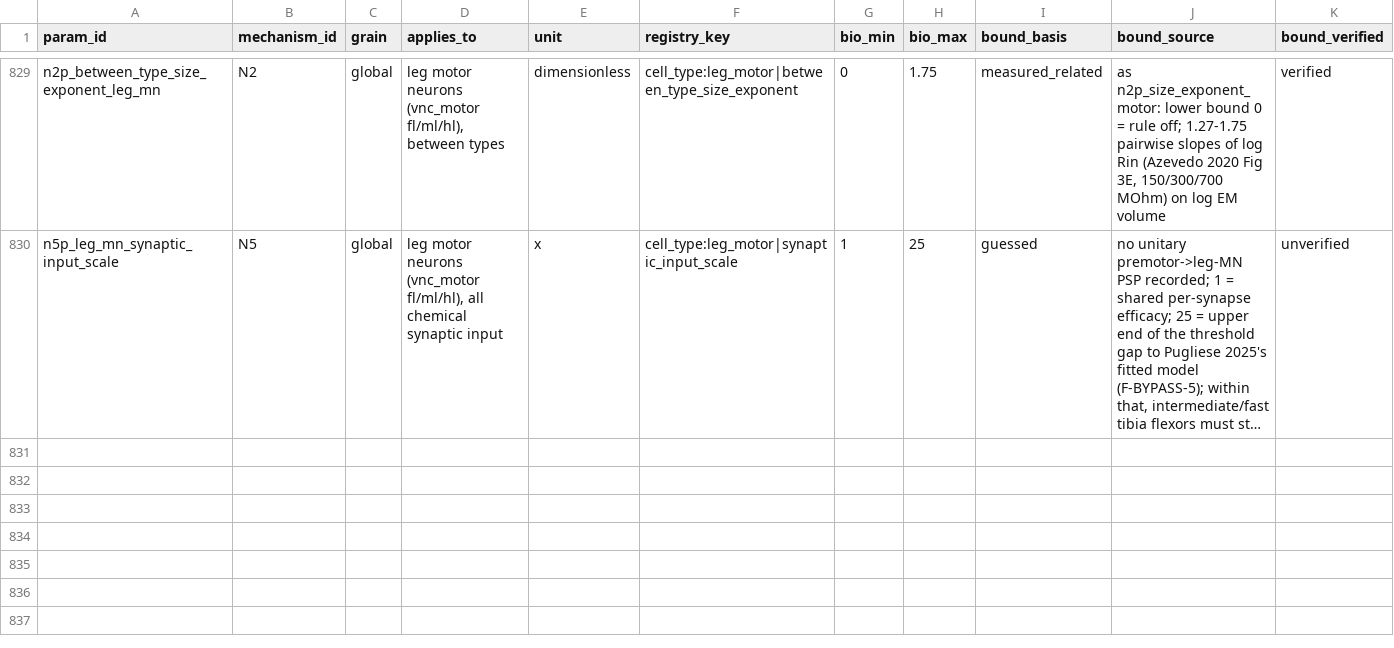
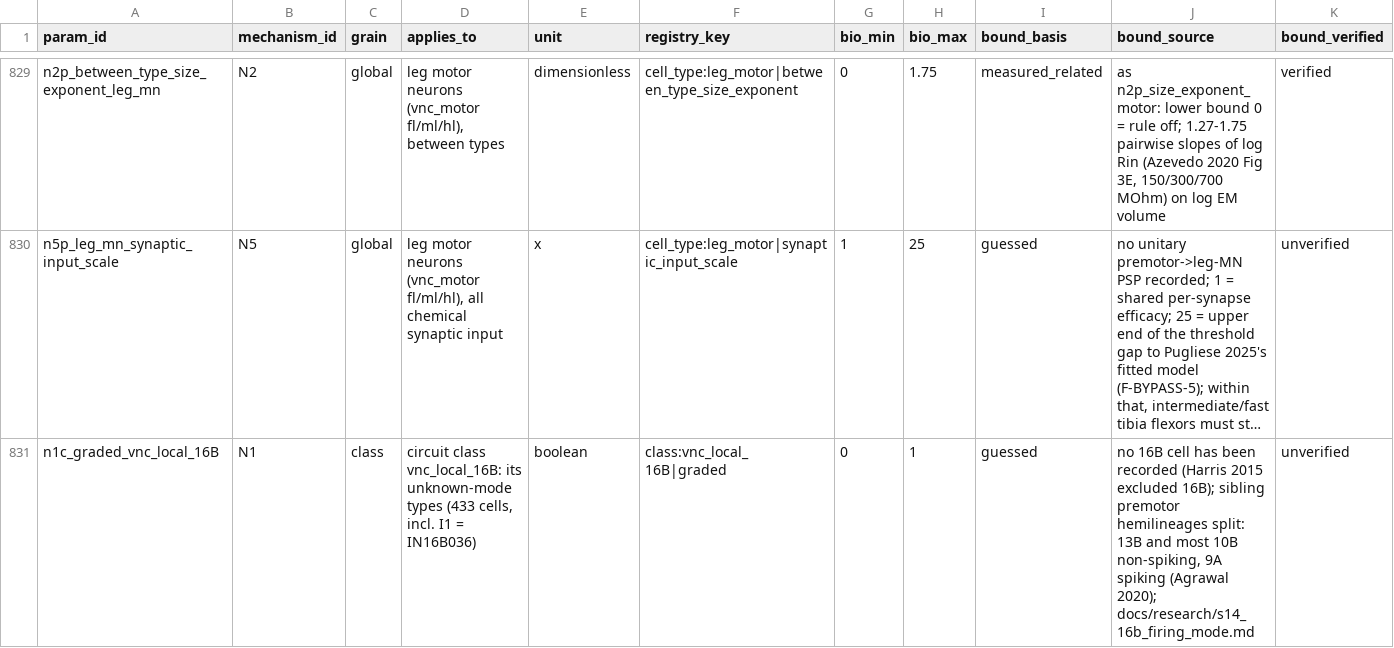
Before and after one commit to bengreff/fly-emulation, a CSV file: data/model/parameters.csv, drawn as a sheet; only a part is shown, gaps mark what is left out; long unchanged cells end in …; rows hold the shown columns only; the diff covers the shown part only; the diff names each change by its address in the sheet, - before the commit and + after, or states it on an @@ line.

```diff
--- a/data/model/parameters.csv
+++ b/data/model/parameters.csv
+row 831: n1c_graded_vnc_local_16B | N1 | class | circuit class vnc_local_16B: its unknown-mode types (433 cells, incl. I1 = IN16B036) | boolean | class:vnc_local_16B|graded | 0 | 1 | guessed | no 16B cell has been recorded (Harris 2015 excluded 16B); sibling premotor hemilineages split: 13B and most 10B non-spiking, 9A spiking (Agrawal 2020); docs/research/s14_16b_firing_mode.md | unverified
```
Also changed, not shown: 3 added rows elsewhere in this file, 7 other files.
